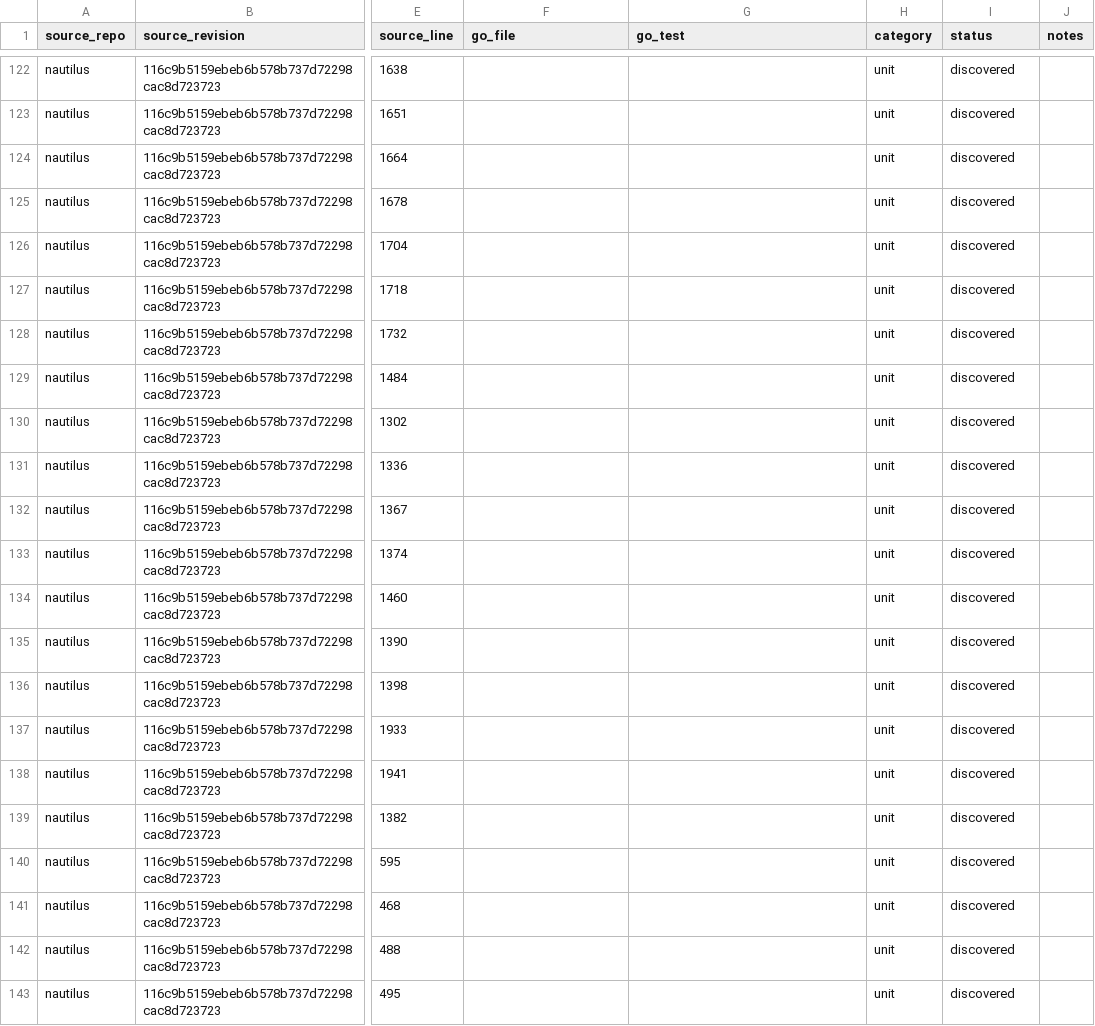
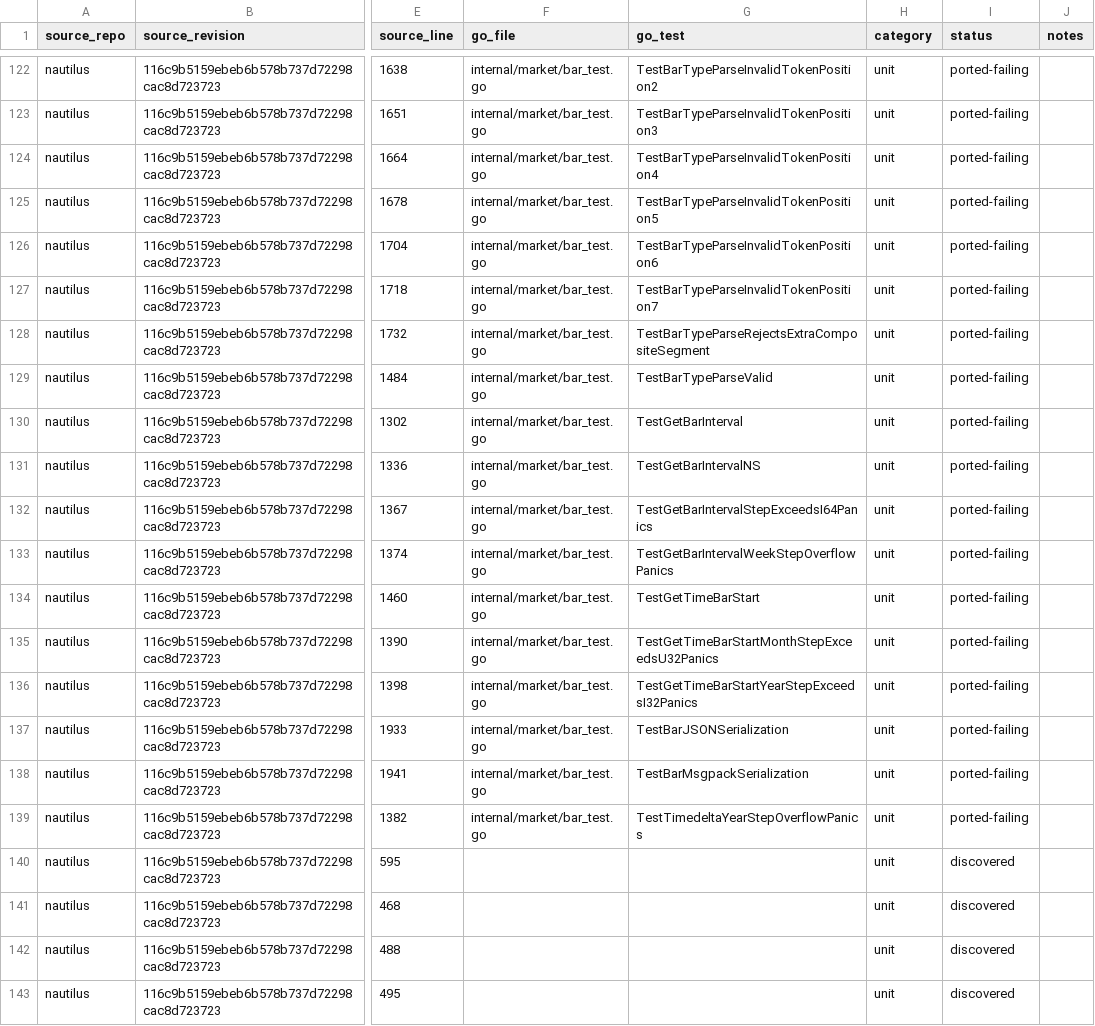
Before and after one commit to pbrazdil/platformgo, a CSV file: ports/test-port-map.csv, drawn as a sheet; only a part is shown, gaps mark what is left out; the diff covers the shown part only; the diff names each change by its address in the sheet, - before the commit and + after, or states it on an @@ line.

Commit message:
test(market): port bar specifications

```diff
--- a/ports/test-port-map.csv
+++ b/ports/test-port-map.csv
-F122:F139 (go_file): (empty)
+F122:F139 (go_file): internal/market/bar_test.go
-G122 (go_test): (empty)
+G122 (go_test): TestBarTypeParseInvalidTokenPosition2
-I122:I139 (status): discovered
+I122:I139 (status): ported-failing
-G123 (go_test): (empty)
+G123 (go_test): TestBarTypeParseInvalidTokenPosition3
-G124 (go_test): (empty)
+G124 (go_test): TestBarTypeParseInvalidTokenPosition4
-G125 (go_test): (empty)
+G125 (go_test): TestBarTypeParseInvalidTokenPosition5
-G126 (go_test): (empty)
+G126 (go_test): TestBarTypeParseInvalidTokenPosition6
-G127 (go_test): (empty)
+G127 (go_test): TestBarTypeParseInvalidTokenPosition7
-G128 (go_test): (empty)
+G128 (go_test): TestBarTypeParseRejectsExtraCompositeSegment
-G129 (go_test): (empty)
+G129 (go_test): TestBarTypeParseValid
-G130 (go_test): (empty)
+G130 (go_test): TestGetBarInterval
-G131 (go_test): (empty)
+G131 (go_test): TestGetBarIntervalNS
-G132 (go_test): (empty)
+G132 (go_test): TestGetBarIntervalStepExceedsI64Panics
-G133 (go_test): (empty)
+G133 (go_test): TestGetBarIntervalWeekStepOverflowPanics
-G134 (go_test): (empty)
+G134 (go_test): TestGetTimeBarStart
-G135 (go_test): (empty)
+G135 (go_test): TestGetTimeBarStartMonthStepExceedsU32Panics
-G136 (go_test): (empty)
+G136 (go_test): TestGetTimeBarStartYearStepExceedsI32Panics
-G137 (go_test): (empty)
+G137 (go_test): TestBarJSONSerialization
-G138 (go_test): (empty)
+G138 (go_test): TestBarMsgpackSerialization
-G139 (go_test): (empty)
+G139 (go_test): TestTimedeltaYearStepOverflowPanics
```
Also changed, not shown: 81 edited cells elsewhere in this file, 1 other file.
